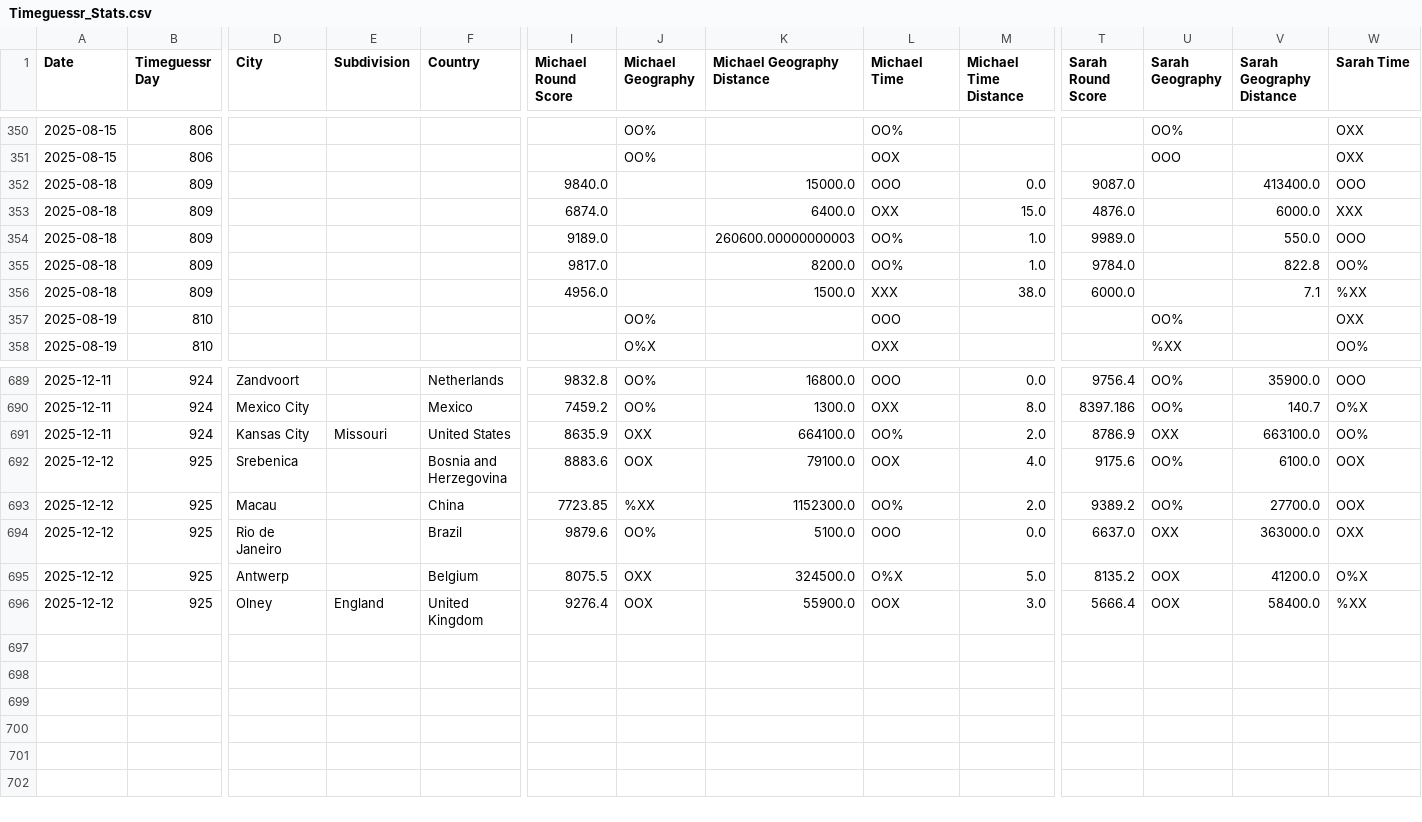
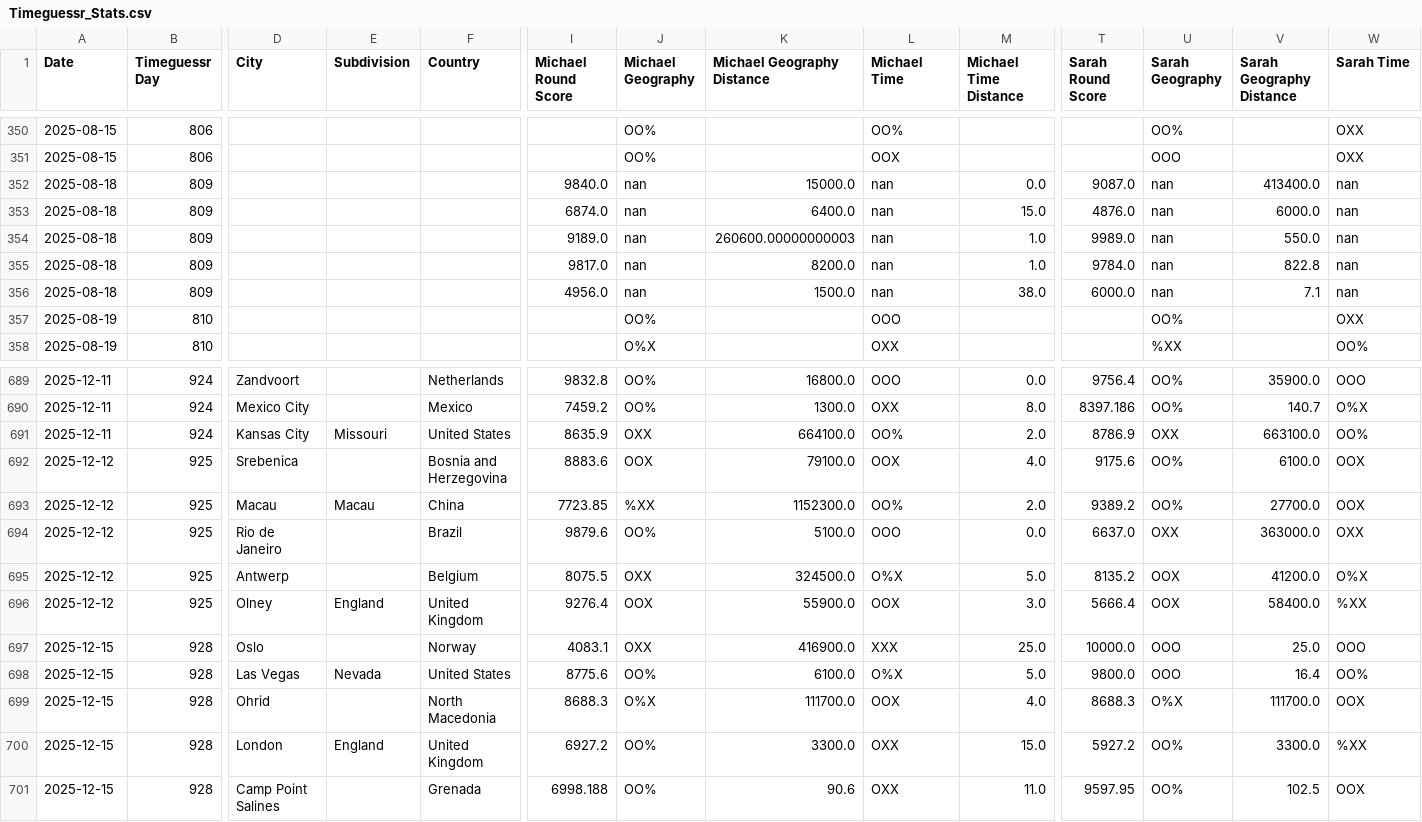
Before and after one commit to sjlarimer/TimeGuessr, a CSV file: Data/Timeguessr_Stats.csv, drawn as a sheet; only a part is shown, gaps mark what is left out; rows hold the shown columns only; the diff names each change by its address in the sheet, - before the commit and + after, or states it on an @@ line.

Commit message:
data update

```diff
--- a/Data/Timeguessr_Stats.csv
+++ b/Data/Timeguessr_Stats.csv
-J352:J356 (Michael Geography): (empty)
+J352:J356 (Michael Geography): nan
-L352 (Michael Time): OOO
+L352 (Michael Time): nan
-U352:U356 (Sarah Geography): (empty)
+U352:U356 (Sarah Geography): nan
-W352 (Sarah Time): OOO
+W352 (Sarah Time): nan
-L353 (Michael Time): OXX
+L353 (Michael Time): nan
-W353 (Sarah Time): XXX
+W353 (Sarah Time): nan
-L354:L355 (Michael Time): OO%
+L354:L355 (Michael Time): nan
-W354 (Sarah Time): OOO
+W354 (Sarah Time): nan
-W355 (Sarah Time): OO%
+W355 (Sarah Time): nan
-L356 (Michael Time): XXX
+L356 (Michael Time): nan
-W356 (Sarah Time): %XX
+W356 (Sarah Time): nan
-E693 (Subdivision): (empty)
+E693 (Subdivision): Macau
+row 697: 2025-12-15 | 928 | Oslo |  | Norway | 4083.1 | OXX | 416900.0 | XXX | 25.0 | 10000.0 | OOO | 25.0 | OOO
+row 698: 2025-12-15 | 928 | Las Vegas | Nevada | United States | 8775.6 | OO% | 6100.0 | O%X | 5.0 | 9800.0 | OOO | 16.4 | OO%
+row 699: 2025-12-15 | 928 | Ohrid |  | North Macedonia | 8688.3 | O%X | 111700.0 | OOX | 4.0 | 8688.3 | O%X | 111700.0 | OOX
+row 700: 2025-12-15 | 928 | London | England | United Kingdom | 6927.2 | OO% | 3300.0 | OXX | 15.0 | 5927.2 | OO% | 3300.0 | %XX
+row 701: 2025-12-15 | 928 | Camp Point Salines |  | Grenada | 6998.188 | OO% | 90.6 | OXX | 11.0 | 9597.95 | OO% | 102.5 | OOX
```
Also changed, not shown: Data/Timeguessr_Actuals_Parsed.csv, Data/Timeguessr_Michael_Parsed.csv, 4 other files.
